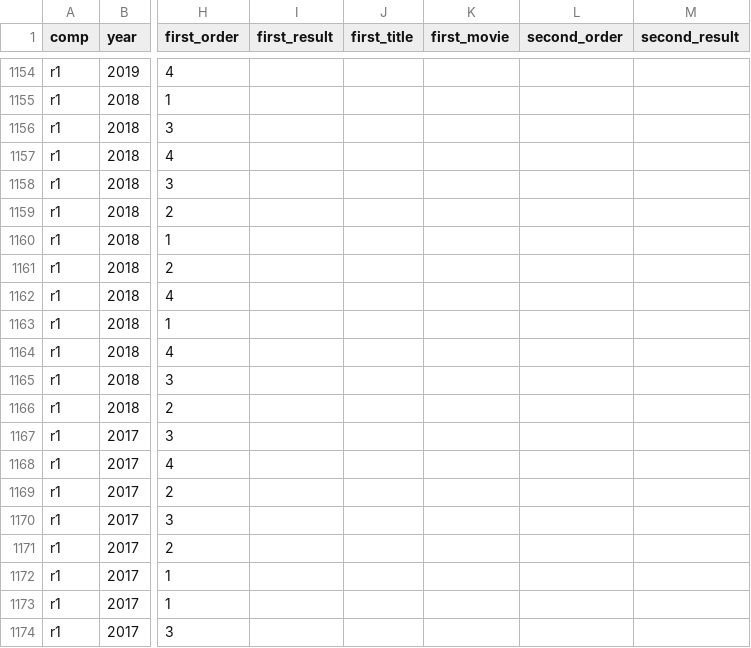
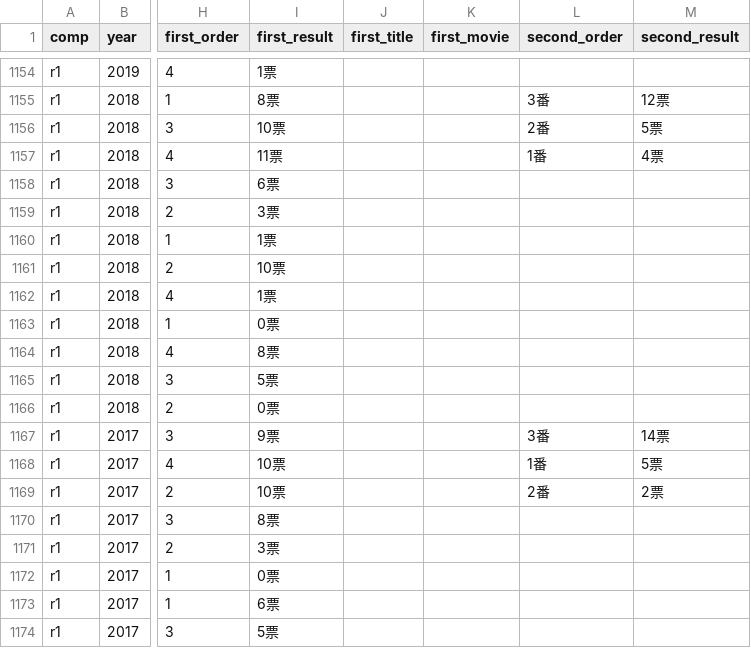
Before and after one commit to gmmtea/owarai-data, a CSV file: seed_csv/final_results.csv, drawn as a sheet; only a part is shown, gaps mark what is left out; the diff covers the shown part only; the diff names each change by its address in the sheet, - before the commit and + after, or states it on an @@ line.

```diff
--- a/seed_csv/final_results.csv
+++ b/seed_csv/final_results.csv
-I1154 (first_result): (empty)
+I1154 (first_result): 1票
-I1155 (first_result): (empty)
+I1155 (first_result): 8票
-L1155 (second_order): (empty)
+L1155 (second_order): 3番
-M1155 (second_result): (empty)
+M1155 (second_result): 12票
-I1156 (first_result): (empty)
+I1156 (first_result): 10票
-L1156 (second_order): (empty)
+L1156 (second_order): 2番
-M1156 (second_result): (empty)
+M1156 (second_result): 5票
-I1157 (first_result): (empty)
+I1157 (first_result): 11票
-L1157 (second_order): (empty)
+L1157 (second_order): 1番
-M1157 (second_result): (empty)
+M1157 (second_result): 4票
-I1158 (first_result): (empty)
+I1158 (first_result): 6票
-I1159 (first_result): (empty)
+I1159 (first_result): 3票
-I1160 (first_result): (empty)
+I1160 (first_result): 1票
-I1161 (first_result): (empty)
+I1161 (first_result): 10票
-I1162 (first_result): (empty)
+I1162 (first_result): 1票
-I1163 (first_result): (empty)
+I1163 (first_result): 0票
-I1164 (first_result): (empty)
+I1164 (first_result): 8票
-I1165 (first_result): (empty)
+I1165 (first_result): 5票
-I1166 (first_result): (empty)
+I1166 (first_result): 0票
-I1167 (first_result): (empty)
+I1167 (first_result): 9票
-L1167 (second_order): (empty)
+L1167 (second_order): 3番
-M1167 (second_result): (empty)
+M1167 (second_result): 14票
-I1168:I1169 (first_result): (empty)
+I1168:I1169 (first_result): 10票
-L1168 (second_order): (empty)
+L1168 (second_order): 1番
-M1168 (second_result): (empty)
+M1168 (second_result): 5票
-L1169 (second_order): (empty)
+L1169 (second_order): 2番
-M1169 (second_result): (empty)
+M1169 (second_result): 2票
-I1170 (first_result): (empty)
+I1170 (first_result): 8票
-I1171 (first_result): (empty)
+I1171 (first_result): 3票
-I1172 (first_result): (empty)
+I1172 (first_result): 0票
-I1173 (first_result): (empty)
+I1173 (first_result): 6票
-I1174 (first_result): (empty)
+I1174 (first_result): 5票
```
Also changed, not shown: 163 edited cells elsewhere in this file, 1 other file.
